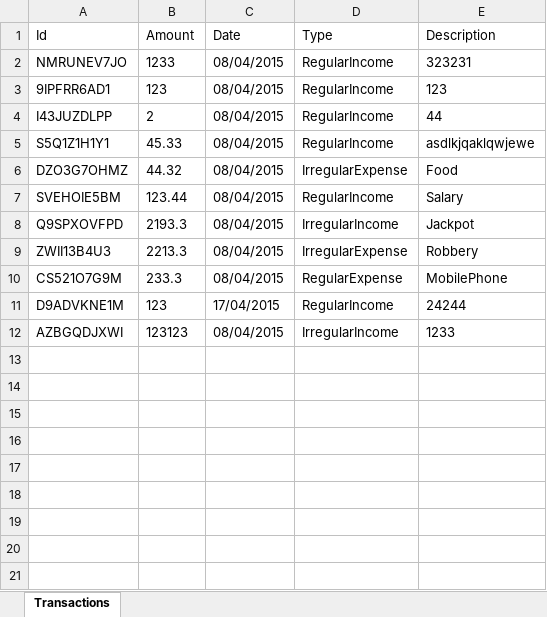
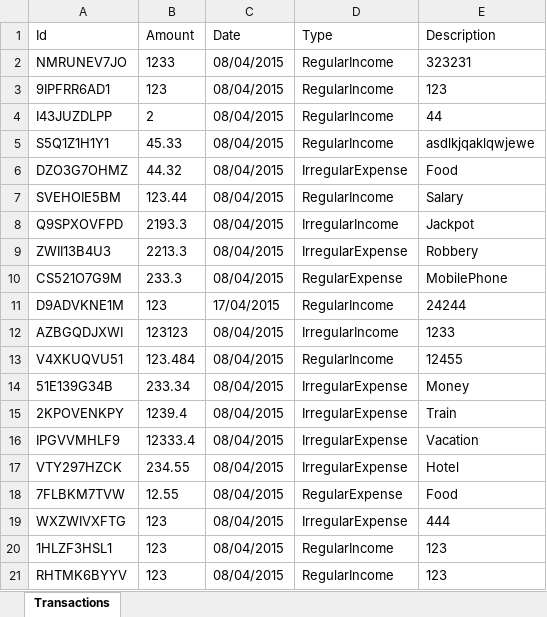
Before and after one commit to DimitarSD/ElderberryTeam, an Excel workbook: LevelMoney/TextFiles/TransactionsData.xlsx, sheet Transactions, drawn as a sheet; values as stored, in another font and other column widths than the file's, no borders; the diff names each change by its address in the sheet, - before the commit and + after, or states it on an @@ line.

```diff
--- a/LevelMoney/TextFiles/TransactionsData.xlsx (sheet Transactions)
+++ b/LevelMoney/TextFiles/TransactionsData.xlsx (sheet Transactions)
+row 13: V4XKUQVU51 | 123.484 | 08/04/2015 | RegularIncome | 12455
+row 14: 51E139G34B | 233.34 | 08/04/2015 | IrregularExpense | Money
+row 15: 2KPOVENKPY | 1239.4 | 08/04/2015 | IrregularExpense | Train
+row 16: IPGVVMHLF9 | 12333.4 | 08/04/2015 | IrregularExpense | Vacation
+row 17: VTY297HZCK | 234.55 | 08/04/2015 | IrregularExpense | Hotel
+row 18: 7FLBKM7TVW | 12.55 | 08/04/2015 | RegularExpense | Food
+row 19: WXZWIVXFTG | 123 | 08/04/2015 | IrregularExpense | 444
+row 20: 1HLZF3HSL1 | 123 | 08/04/2015 | RegularIncome | 123
+row 21: RHTMK6BYYV | 123 | 08/04/2015 | RegularIncome | 123
```
Also changed, not shown: 3 other files.
